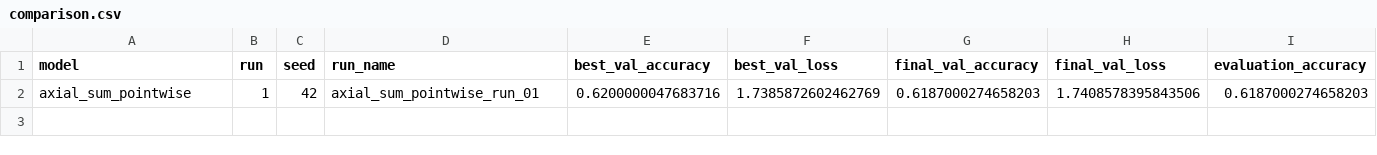
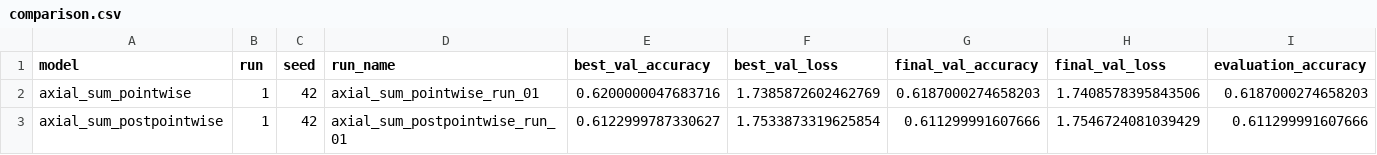
Before and after one commit to peterniederl/ConvAttnBlocks, a CSV file: results/comparison.csv, drawn as a sheet; only a part is shown; rows hold the shown columns only; the diff names each change by its address in the sheet, - before the commit and + after, or states it on an @@ line.

Commit message:
Update experiment results

```diff
--- a/results/comparison.csv
+++ b/results/comparison.csv
+row 3: axial_sum_postpointwise | 1 | 42 | axial_sum_postpointwise_run_01 | 0.6122999787330627 | 1.7533873319625854 | 0.611299991607666 | 1.7546724081039429 | 0.611299991607666
```
Also changed, not shown: 12 other files.
